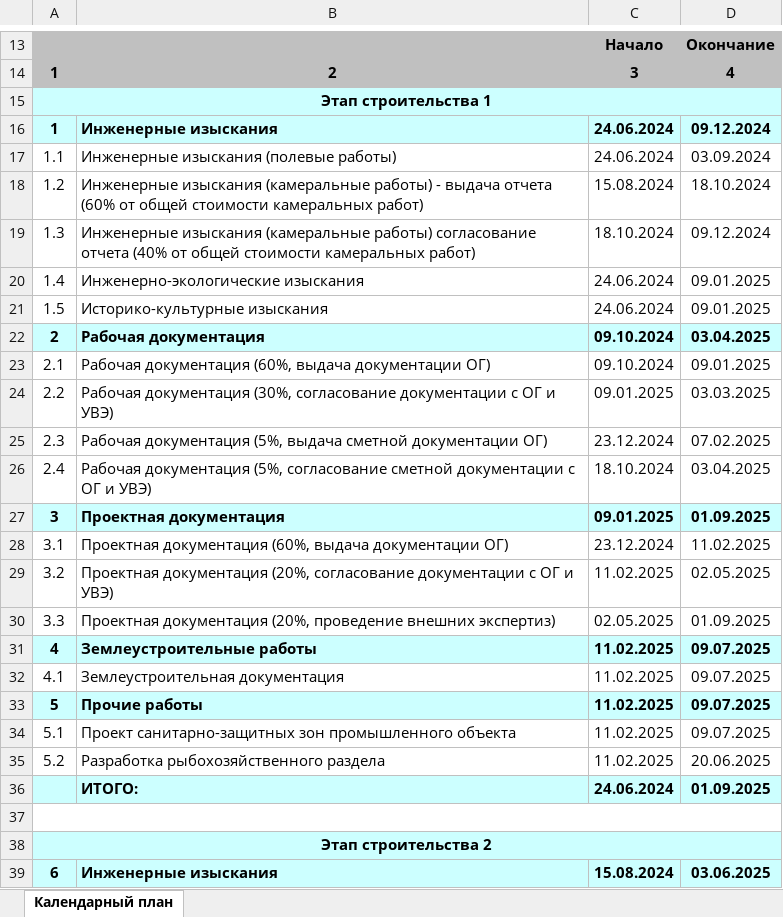
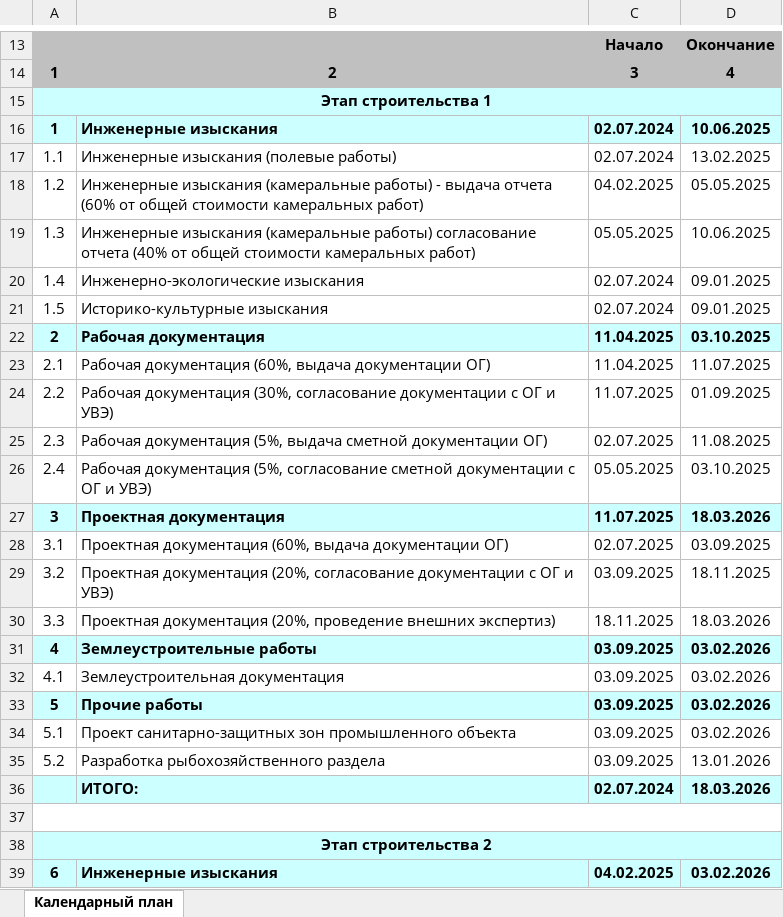
Before and after one commit to TagirM/Calendar_Project_API, an Excel workbook: log-service/downloads_calendar/Calendar_7675.xlsx, sheet Календарный план, drawn as a sheet; only a part is shown, gaps mark what is left out; values as stored, in another font and other column widths than the file's, no borders; the diff covers the shown part only; the diff names each change by its address in the sheet, - before the commit and + after, or states it on an @@ line.

```diff
--- a/log-service/downloads_calendar/Calendar_7675.xlsx (sheet Календарный план)
+++ b/log-service/downloads_calendar/Calendar_7675.xlsx (sheet Календарный план)
-C16:C17: 24.06.2024
+C16:C17: 02.07.2024
-D16: 09.12.2024
+D16: 10.06.2025
-D17: 03.09.2024
+D17: 13.02.2025
-C18: 15.08.2024
+C18: 04.02.2025
-D18: 18.10.2024
+D18: 05.05.2025
-C19: 18.10.2024
+C19: 05.05.2025
-D19: 09.12.2024
+D19: 10.06.2025
-C20:C21: 24.06.2024
+C20:C21: 02.07.2024
-C22:C23: 09.10.2024
+C22:C23: 11.04.2025
-D22: 03.04.2025
+D22: 03.10.2025
-D23: 09.01.2025
+D23: 11.07.2025
-C24: 09.01.2025
+C24: 11.07.2025
-D24: 03.03.2025
+D24: 01.09.2025
-C25: 23.12.2024
+C25: 02.07.2025
-D25: 07.02.2025
+D25: 11.08.2025
-C26: 18.10.2024
+C26: 05.05.2025
-D26: 03.04.2025
+D26: 03.10.2025
-C27: 09.01.2025
+C27: 11.07.2025
-D27: 01.09.2025
+D27: 18.03.2026
-C28: 23.12.2024
+C28: 02.07.2025
-D28: 11.02.2025
+D28: 03.09.2025
-C29: 11.02.2025
+C29: 03.09.2025
-D29: 02.05.2025
+D29: 18.11.2025
-C30: 02.05.2025
+C30: 18.11.2025
-D30: 01.09.2025
+D30: 18.03.2026
-C31:C35: 11.02.2025
+C31:C35: 03.09.2025
-D31:D34: 09.07.2025
+D31:D34: 03.02.2026
-D35: 20.06.2025
+D35: 13.01.2026
-C36: 24.06.2024
+C36: 02.07.2024
-D36: 01.09.2025
+D36: 18.03.2026
-C39: 15.08.2024
+C39: 04.02.2025
-D39: 03.06.2025
+D39: 03.02.2026
```
Also changed, not shown: 81 edited cells elsewhere in this sheet, log-service/downloads_calendar/First_Level_Schedule_7675.xlsx, 55 other files.
